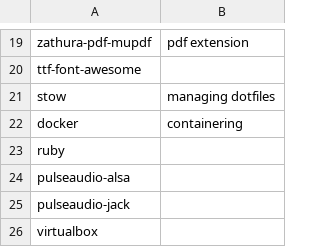
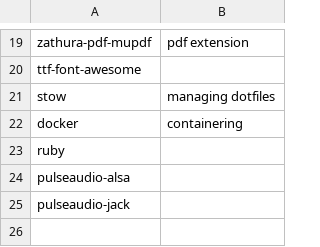
Before and after one commit to ljurk/init, a CSV file: prg.csv, drawn as a sheet; only a part is shown, gaps mark what is left out.

Commit message:
remove virtualbox because its kernel dependent

```diff
--- a/prg.csv
+++ b/prg.csv
@@ -25,2 +25 @@ pulseaudio-alsa,
 pulseaudio-jack,
-virtualbox,
```
Also changed, not shown: 1 other file.
